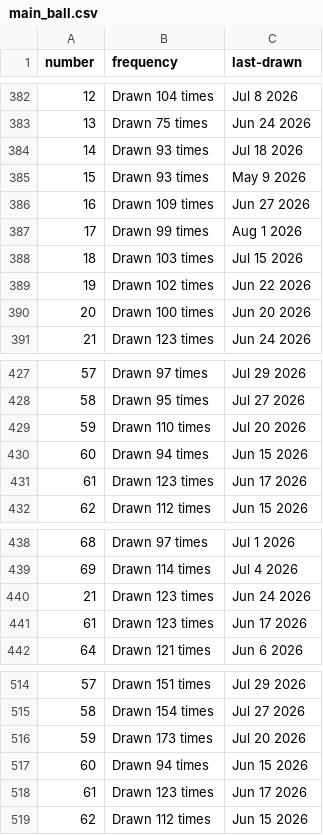
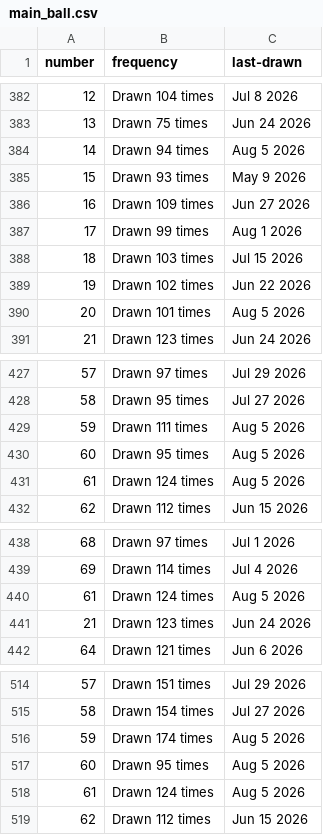
Before and after one commit to kv-hearst/powerball, a CSV file: data/main_ball.csv, drawn as a sheet; only a part is shown, gaps mark what is left out; the diff covers the shown part only.

```diff
--- a/data/main_ball.csv
+++ b/data/main_ball.csv
@@ -383,3 +383,3 @@ number,frequency,last-drawn
 13,Drawn 75 times,Jun 24 2026
-14,Drawn 93 times,Jul 18 2026
+14,Drawn 94 times,Aug 5 2026
 15,Drawn 93 times,May 9 2026
@@ -389,3 +389,3 @@ number,frequency,last-drawn
 19,Drawn 102 times,Jun 22 2026
-20,Drawn 100 times,Jun 20 2026
+20,Drawn 101 times,Aug 5 2026
 21,Drawn 123 times,Jun 24 2026
@@ -428,5 +428,5 @@ number,frequency,last-drawn
 58,Drawn 95 times,Jul 27 2026
-59,Drawn 110 times,Jul 20 2026
-60,Drawn 94 times,Jun 15 2026
-61,Drawn 123 times,Jun 17 2026
+59,Drawn 111 times,Aug 5 2026
+60,Drawn 95 times,Aug 5 2026
+61,Drawn 124 times,Aug 5 2026
 62,Drawn 112 times,Jun 15 2026
@@ -439,4 +439,4 @@ number,frequency,last-drawn
 69,Drawn 114 times,Jul 4 2026
+61,Drawn 124 times,Aug 5 2026
 21,Drawn 123 times,Jun 24 2026
-61,Drawn 123 times,Jun 17 2026
 64,Drawn 121 times,Jun 6 2026
@@ -515,5 +515,5 @@ number,frequency,last-drawn
 58,Drawn 154 times,Jul 27 2026
-59,Drawn 173 times,Jul 20 2026
-60,Drawn 94 times,Jun 15 2026
-61,Drawn 123 times,Jun 17 2026
+59,Drawn 174 times,Aug 5 2026
+60,Drawn 95 times,Aug 5 2026
+61,Drawn 124 times,Aug 5 2026
 62,Drawn 112 times,Jun 15 2026
```
Also changed, not shown: 6 edited cells elsewhere in this file, data/main_ball_active.csv, data/main_ball_cleaned.csv, 4 other files.
